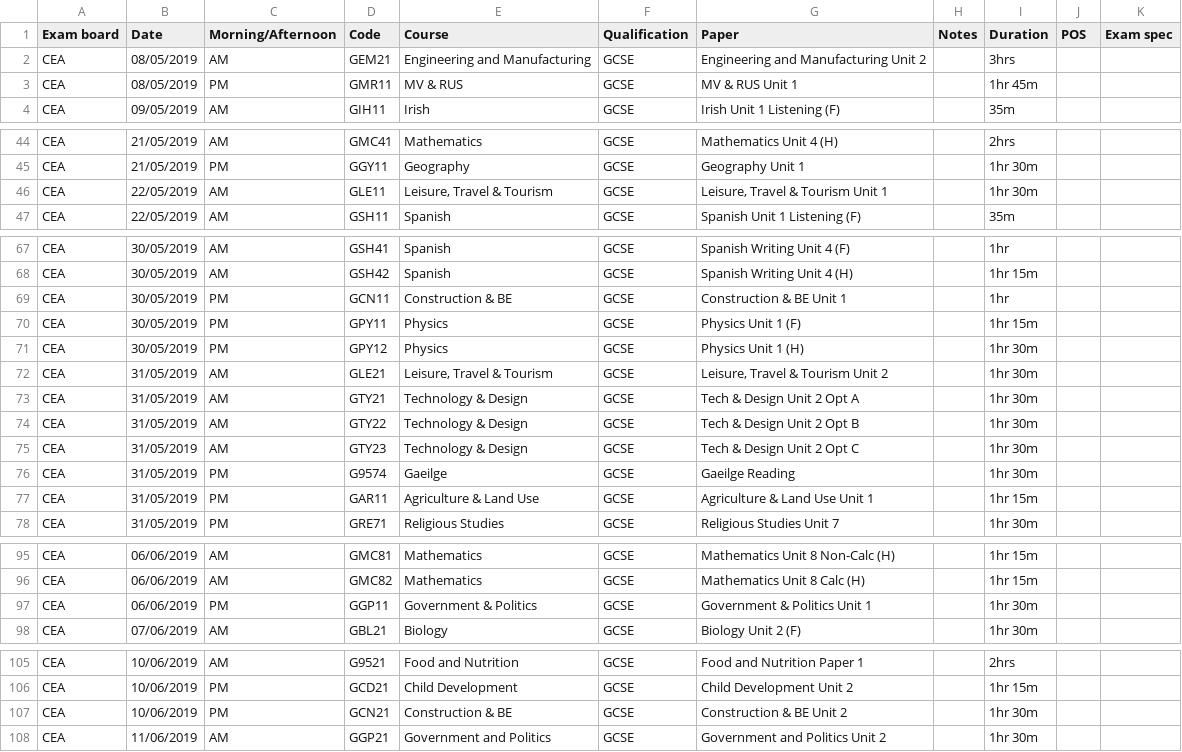
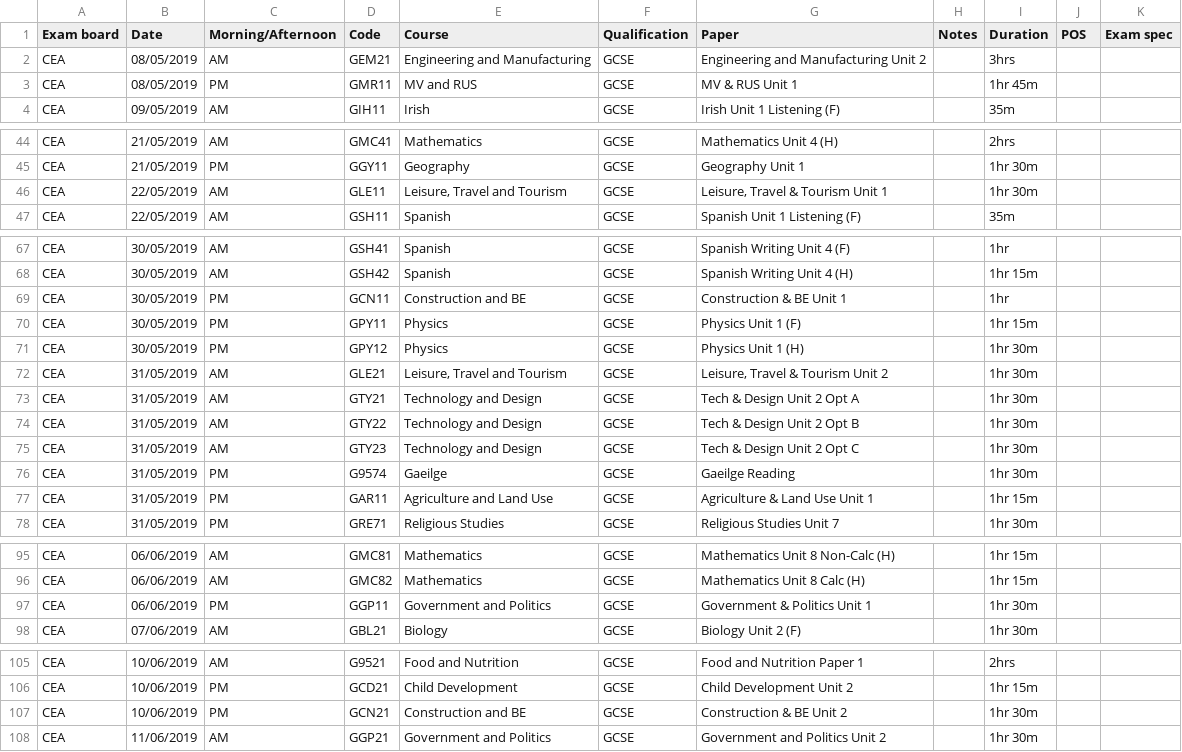
Before and after one commit to alicraigmile/examdb, a CSV file: sample-data/Exams 2019 - CEA Exams Summer 2019.csv, drawn as a sheet; only a part is shown, gaps mark what is left out; the diff covers the shown part only.

Commit message:
moar data

```diff
--- a/sample-data/Exams 2019 - CEA Exams Summer 2019.csv
+++ b/sample-data/Exams 2019 - CEA Exams Summer 2019.csv
@@ -2,3 +2,3 @@ Exam board,Date,Morning/Afternoon,Code,Course,Qualification,Paper,Notes,Duration
 CEA,08/05/2019,AM,GEM21,Engineering and Manufacturing,GCSE,Engineering and Manufacturing Unit 2,,3hrs,,
-CEA,08/05/2019,PM,GMR11,MV & RUS,GCSE,MV & RUS Unit 1,,1hr 45m,,
+CEA,08/05/2019,PM,GMR11,MV and RUS,GCSE,MV & RUS Unit 1,,1hr 45m,,
 CEA,09/05/2019,AM,GIH11,Irish,GCSE,Irish Unit 1 Listening (F),,35m,,
@@ -45,3 +45,3 @@ CEA,21/05/2019,AM,GMC41,Mathematics,GCSE,Mathematics Unit 4 (H),,2hrs,,
 CEA,21/05/2019,PM,GGY11,Geography,GCSE,Geography Unit 1,,1hr 30m,,
-CEA,22/05/2019,AM,GLE11,"Leisure, Travel & Tourism",GCSE,"Leisure, Travel & Tourism Unit 1",,1hr 30m,,
+CEA,22/05/2019,AM,GLE11,"Leisure, Travel and Tourism",GCSE,"Leisure, Travel & Tourism Unit 1",,1hr 30m,,
 CEA,22/05/2019,AM,GSH11,Spanish,GCSE,Spanish Unit 1 Listening (F),,35m,,
@@ -68,11 +68,11 @@ CEA,30/05/2019,AM,GSH41,Spanish,GCSE,Spanish Writing Unit 4 (F),,1hr,,
 CEA,30/05/2019,AM,GSH42,Spanish,GCSE,Spanish Writing Unit 4 (H),,1hr 15m,,
-CEA,30/05/2019,PM,GCN11,Construction & BE,GCSE,Construction & BE Unit 1,,1hr,,
+CEA,30/05/2019,PM,GCN11,Construction and BE,GCSE,Construction & BE Unit 1,,1hr,,
 CEA,30/05/2019,PM,GPY11,Physics,GCSE,Physics Unit 1 (F),,1hr 15m,,
 CEA,30/05/2019,PM,GPY12,Physics,GCSE,Physics Unit 1 (H),,1hr 30m,,
-CEA,31/05/2019,AM,GLE21,"Leisure, Travel & Tourism",GCSE,"Leisure, Travel & Tourism Unit 2",,1hr 30m,,
-CEA,31/05/2019,AM,GTY21,Technology & Design,GCSE,Tech & Design Unit 2 Opt A,,1hr 30m,,
-CEA,31/05/2019,AM,GTY22,Technology & Design,GCSE,Tech & Design Unit 2 Opt B,,1hr 30m,,
-CEA,31/05/2019,AM,GTY23,Technology & Design,GCSE,Tech & Design Unit 2 Opt C,,1hr 30m,,
+CEA,31/05/2019,AM,GLE21,"Leisure, Travel and Tourism",GCSE,"Leisure, Travel & Tourism Unit 2",,1hr 30m,,
+CEA,31/05/2019,AM,GTY21,Technology and Design,GCSE,Tech & Design Unit 2 Opt A,,1hr 30m,,
+CEA,31/05/2019,AM,GTY22,Technology and Design,GCSE,Tech & Design Unit 2 Opt B,,1hr 30m,,
+CEA,31/05/2019,AM,GTY23,Technology and Design,GCSE,Tech & Design Unit 2 Opt C,,1hr 30m,,
 CEA,31/05/2019,PM,G9574,Gaeilge,GCSE,Gaeilge Reading,,1hr 30m,,
-CEA,31/05/2019,PM,GAR11,Agriculture & Land Use,GCSE,Agriculture & Land Use Unit 1,,1hr 15m,,
+CEA,31/05/2019,PM,GAR11,Agriculture and Land Use,GCSE,Agriculture & Land Use Unit 1,,1hr 15m,,
 CEA,31/05/2019,PM,GRE71,Religious Studies,GCSE,Religious Studies Unit 7,,1hr 30m,,
@@ -96,3 +96,3 @@ CEA,06/06/2019,AM,GMC81,Mathematics,GCSE,Mathematics Unit 8 Non-Calc (H),,1hr 15
 CEA,06/06/2019,AM,GMC82,Mathematics,GCSE,Mathematics Unit 8 Calc (H),,1hr 15m,,
-CEA,06/06/2019,PM,GGP11,Government & Politics,GCSE,Government & Politics Unit 1,,1hr 30m,,
+CEA,06/06/2019,PM,GGP11,Government and Politics,GCSE,Government & Politics Unit 1,,1hr 30m,,
 CEA,07/06/2019,AM,GBL21,Biology,GCSE,Biology Unit 2 (F),,1hr 30m,,
@@ -106,3 +106,3 @@ CEA,10/06/2019,AM,G9521,Food and Nutrition,GCSE,Food and Nutrition Paper 1,,2hrs
 CEA,10/06/2019,PM,GCD21,Child Development,GCSE,Child Development Unit 2,,1hr 15m,,
-CEA,10/06/2019,PM,GCN21,Construction & BE,GCSE,Construction & BE Unit 2,,1hr 30m,,
+CEA,10/06/2019,PM,GCN21,Construction and BE,GCSE,Construction & BE Unit 2,,1hr 30m,,
 CEA,11/06/2019,AM,GGP21,Government and Politics,GCSE,Government and Politics Unit 2,,1hr 30m,,
```
Also changed, not shown: 2 edited cells elsewhere in this file, sample-data/Exams 2019 - CEA Exams January 2019.csv.
